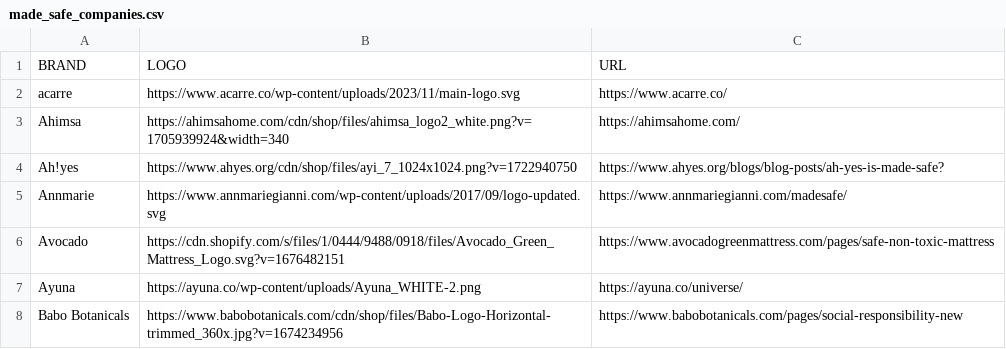
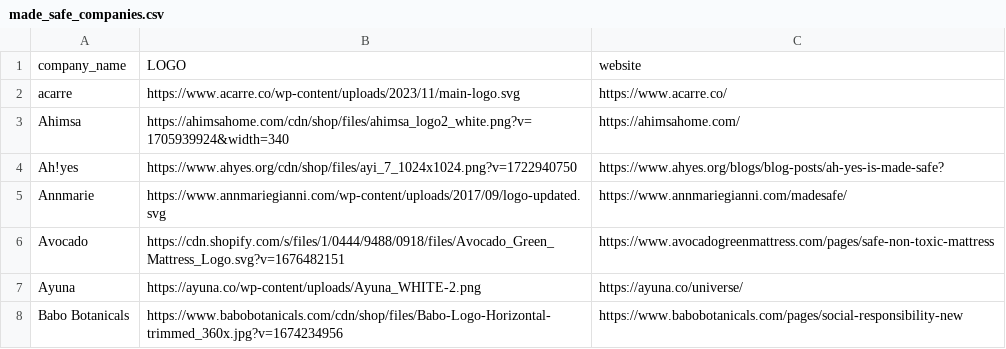
Before and after one commit to Moral-Authority/backend, a CSV file: cmd/seed/companies/made_safe_companies.csv, drawn as a sheet; only a part is shown.

```diff
--- a/cmd/seed/companies/made_safe_companies.csv
+++ b/cmd/seed/companies/made_safe_companies.csv
@@ -1,2 +1,2 @@
-BRAND,LOGO,URL
+company_name,LOGO,website
 acarre,https://www.acarre.co/wp-content/uploads/2023/11/main-logo.svg,https://www.acarre.co/
```
Also changed, not shown: cmd/seed/companies/PETA_cruelty_free_companies.csv, cmd/seed/products/affiliate_products_blueland_products1.csv, 2 other files.
